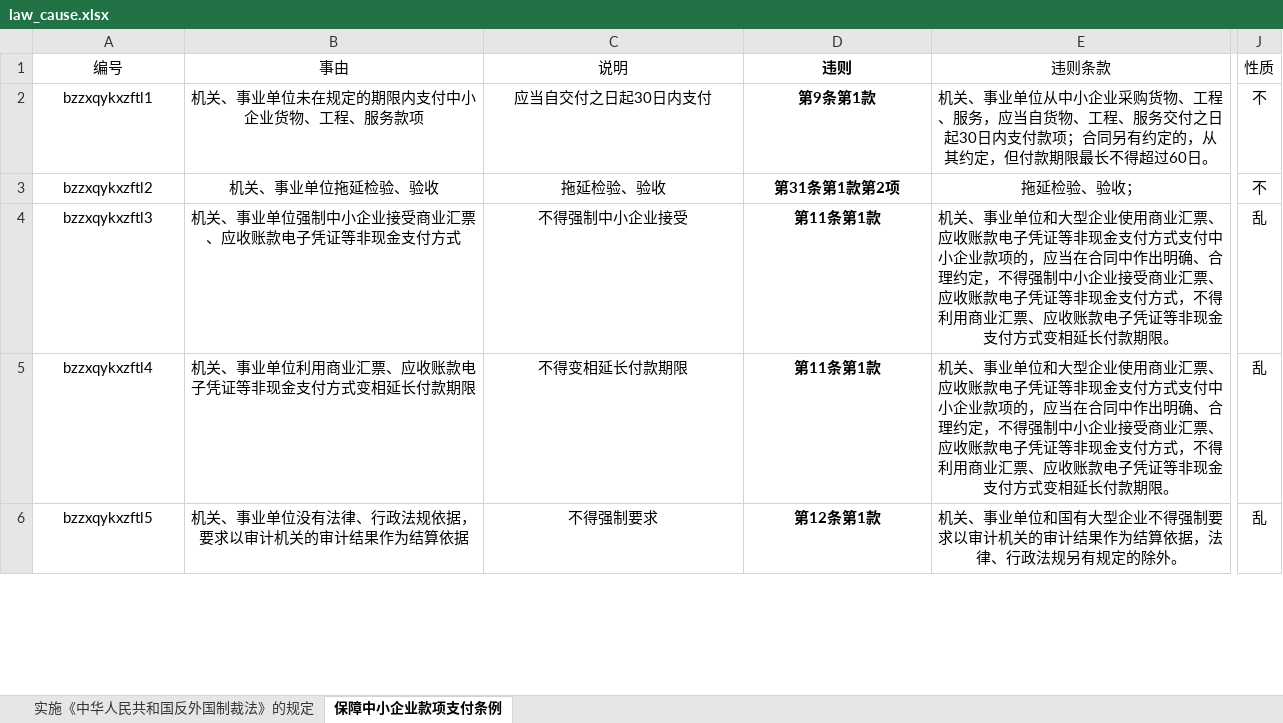
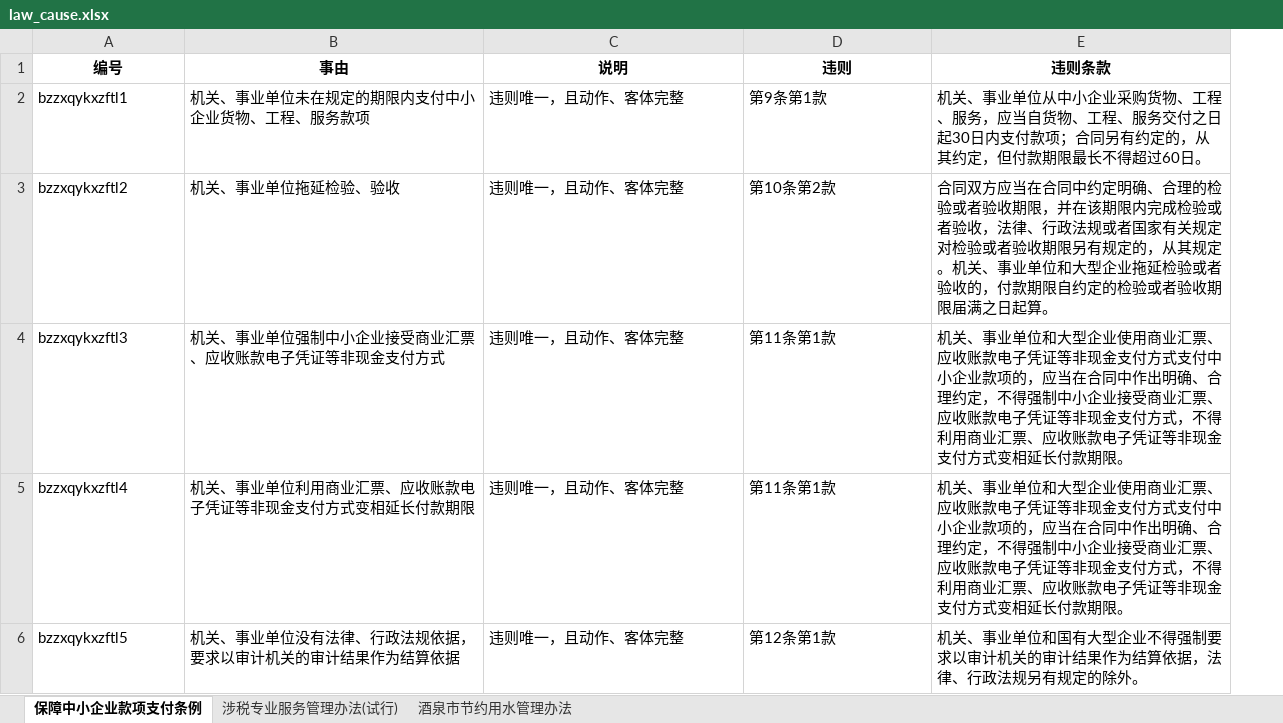
Before and after one commit to xiaoneng-cloud/lawcausedata, an Excel workbook: data/law_cause.xlsx, sheet 保障中小企业款项支付条例, drawn as a sheet; only a part is shown, gaps mark what is left out; values as stored, in another font and other column widths than the file's, no borders; the diff covers the shown part only; the diff names each change by its address in the sheet, - before the commit and + after, or states it on an @@ line.

```diff
--- a/data/law_cause.xlsx (sheet 保障中小企业款项支付条例)
+++ b/data/law_cause.xlsx (sheet 保障中小企业款项支付条例)
-sheet tab: 实施《中华人民共和国反外国制裁法》的规定
+sheet tab: 涉税专业服务管理办法(试行)
+sheet tab: 酒泉市节约用水管理办法
-column J (性质), rows 2-6: 不 | 不 | 乱 | 乱 | 乱
-A1:C1 bold: off
+A1:C1 bold: on
-E1 bold: off
+E1 bold: on
-A2:E6 alignment: center
+A2:E6 alignment: left
-C2 (说明): 应当自交付之日起30日内支付
+C2 (说明): 违则唯一，且动作、客体完整
-D2:D6 bold: on
+D2:D6 bold: off
-C3 (说明): 拖延检验、验收
+C3 (说明): 违则唯一，且动作、客体完整
-D3 (违则): 第31条第1款第2项
+D3 (违则): 第10条第2款
-E3 (违则条款): 拖延检验、验收；
+E3 (违则条款): 合同双方应当在合同中约定明确、合理的检验或者验收期限，并在该期限内完成检验或者验收，法律、行政法规或者国家有关规定对检验或者验收期限另有规定的，从其规定。机关、事业单位和大型企业拖延检验或者验收的，付款期限自约定的检验或者验收期限届满之日起算。
-C4 (说明): 不得强制中小企业接受
+C4 (说明): 违则唯一，且动作、客体完整
-C5 (说明): 不得变相延长付款期限
+C5 (说明): 违则唯一，且动作、客体完整
-C6 (说明): 不得强制要求
+C6 (说明): 违则唯一，且动作、客体完整
```
Also changed, not shown: 4 edited cells and cell formats elsewhere in this sheet, data/law_info.xlsx, data/law_punish.xlsx, 11 other files.
